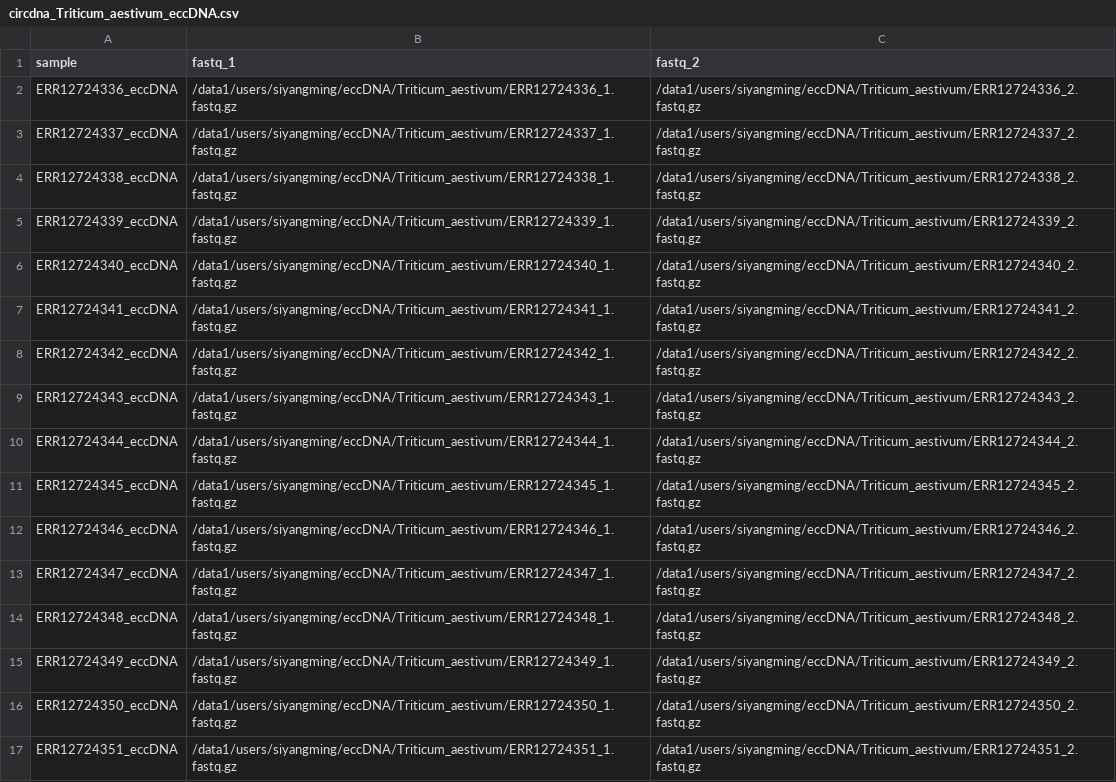
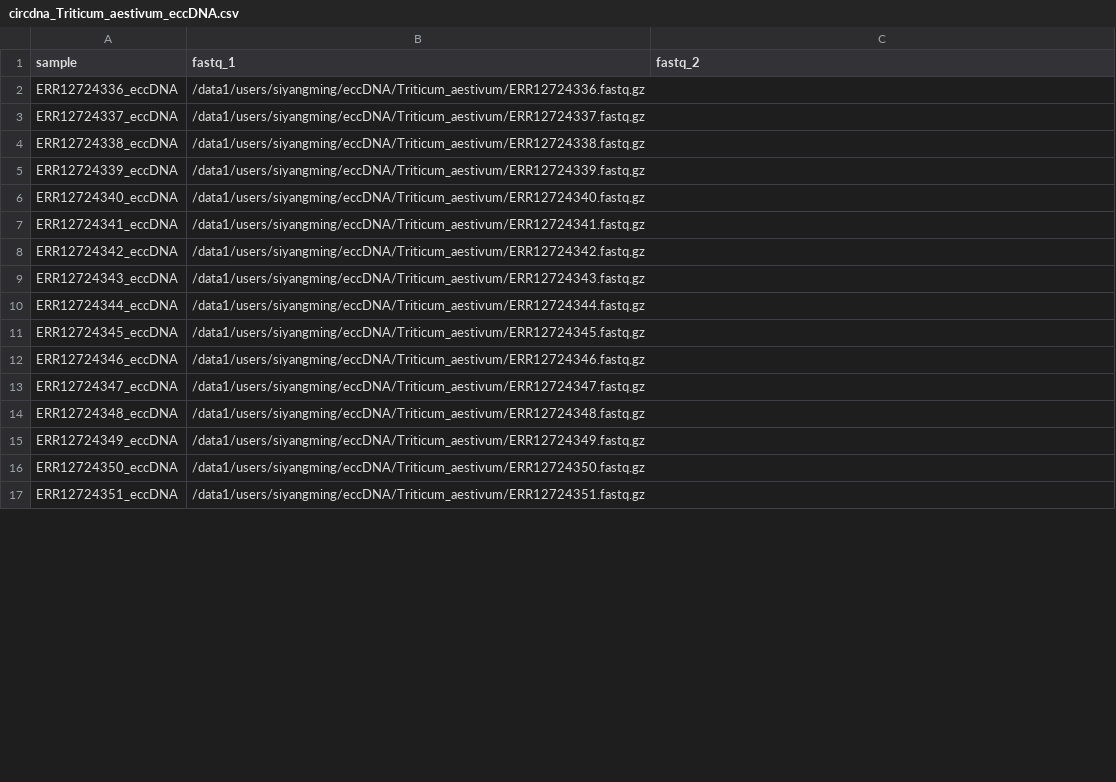
Before and after one commit to SiYangming/circdna.nf, a CSV file: samplesheets/circdna_Triticum_aestivum_eccDNA.csv, drawn as a sheet; only a part is shown; the diff covers the shown part only.

Commit message:
Update and add samplesheets for eccDNA datasets
Add and normalize many eccDNA samplesheets (per-species and combined), and update long-read samplesheets. Newly added files include multiple samplesheets (Alopecurus, Amaranthus, Cynodon, Helianthus, Lycium, Solanum) plus samplesheets/sra.completed. Existing per-species CSVs and circdna_all were updated to standardize fastq paths and single/paired-end formatting and reorder entries. Also add scripts/errors.txt capturing SRA->FASTQ conversion logs. These changes prepare the repo for downstream processing of short- and long-read eccDNA datasets.

```diff
--- a/samplesheets/circdna_Triticum_aestivum_eccDNA.csv
+++ b/samplesheets/circdna_Triticum_aestivum_eccDNA.csv
@@ -1,17 +1,17 @@
 sample,fastq_1,fastq_2
-ERR12724336_eccDNA,/data1/users/siyangming/eccDNA/Triticum_aestivum/ERR12724336_1.fastq.gz,/data1/users/siyangming/eccDNA/Triticum_aestivum/ERR12724336_2.fastq.gz
-ERR12724337_eccDNA,/data1/users/siyangming/eccDNA/Triticum_aestivum/ERR12724337_1.fastq.gz,/data1/users/siyangming/eccDNA/Triticum_aestivum/ERR12724337_2.fastq.gz
-ERR12724338_eccDNA,/data1/users/siyangming/eccDNA/Triticum_aestivum/ERR12724338_1.fastq.gz,/data1/users/siyangming/eccDNA/Triticum_aestivum/ERR12724338_2.fastq.gz
-ERR12724339_eccDNA,/data1/users/siyangming/eccDNA/Triticum_aestivum/ERR12724339_1.fastq.gz,/data1/users/siyangming/eccDNA/Triticum_aestivum/ERR12724339_2.fastq.gz
-ERR12724340_eccDNA,/data1/users/siyangming/eccDNA/Triticum_aestivum/ERR12724340_1.fastq.gz,/data1/users/siyangming/eccDNA/Triticum_aestivum/ERR12724340_2.fastq.gz
-ERR12724341_eccDNA,/data1/users/siyangming/eccDNA/Triticum_aestivum/ERR12724341_1.fastq.gz,/data1/users/siyangming/eccDNA/Triticum_aestivum/ERR12724341_2.fastq.gz
-ERR12724342_eccDNA,/data1/users/siyangming/eccDNA/Triticum_aestivum/ERR12724342_1.fastq.gz,/data1/users/siyangming/eccDNA/Triticum_aestivum/ERR12724342_2.fastq.gz
-ERR12724343_eccDNA,/data1/users/siyangming/eccDNA/Triticum_aestivum/ERR12724343_1.fastq.gz,/data1/users/siyangming/eccDNA/Triticum_aestivum/ERR12724343_2.fastq.gz
-ERR12724344_eccDNA,/data1/users/siyangming/eccDNA/Triticum_aestivum/ERR12724344_1.fastq.gz,/data1/users/siyangming/eccDNA/Triticum_aestivum/ERR12724344_2.fastq.gz
-ERR12724345_eccDNA,/data1/users/siyangming/eccDNA/Triticum_aestivum/ERR12724345_1.fastq.gz,/data1/users/siyangming/eccDNA/Triticum_aestivum/ERR12724345_2.fastq.gz
-ERR12724346_eccDNA,/data1/users/siyangming/eccDNA/Triticum_aestivum/ERR12724346_1.fastq.gz,/data1/users/siyangming/eccDNA/Triticum_aestivum/ERR12724346_2.fastq.gz
-ERR12724347_eccDNA,/data1/users/siyangming/eccDNA/Triticum_aestivum/ERR12724347_1.fastq.gz,/data1/users/siyangming/eccDNA/Triticum_aestivum/ERR12724347_2.fastq.gz
-ERR12724348_eccDNA,/data1/users/siyangming/eccDNA/Triticum_aestivum/ERR12724348_1.fastq.gz,/data1/users/siyangming/eccDNA/Triticum_aestivum/ERR12724348_2.fastq.gz
-ERR12724349_eccDNA,/data1/users/siyangming/eccDNA/Triticum_aestivum/ERR12724349_1.fastq.gz,/data1/users/siyangming/eccDNA/Triticum_aestivum/ERR12724349_2.fastq.gz
-ERR12724350_eccDNA,/data1/users/siyangming/eccDNA/Triticum_aestivum/ERR12724350_1.fastq.gz,/data1/users/siyangming/eccDNA/Triticum_aestivum/ERR12724350_2.fastq.gz
-ERR12724351_eccDNA,/data1/users/siyangming/eccDNA/Triticum_aestivum/ERR12724351_1.fastq.gz,/data1/users/siyangming/eccDNA/Triticum_aestivum/ERR12724351_2.fastq.gz
+ERR12724336_eccDNA,/data1/users/siyangming/eccDNA/Triticum_aestivum/ERR12724336.fastq.gz,
+ERR12724337_eccDNA,/data1/users/siyangming/eccDNA/Triticum_aestivum/ERR12724337.fastq.gz,
+ERR12724338_eccDNA,/data1/users/siyangming/eccDNA/Triticum_aestivum/ERR12724338.fastq.gz,
+ERR12724339_eccDNA,/data1/users/siyangming/eccDNA/Triticum_aestivum/ERR12724339.fastq.gz,
+ERR12724340_eccDNA,/data1/users/siyangming/eccDNA/Triticum_aestivum/ERR12724340.fastq.gz,
+ERR12724341_eccDNA,/data1/users/siyangming/eccDNA/Triticum_aestivum/ERR12724341.fastq.gz,
+ERR12724342_eccDNA,/data1/users/siyangming/eccDNA/Triticum_aestivum/ERR12724342.fastq.gz,
+ERR12724343_eccDNA,/data1/users/siyangming/eccDNA/Triticum_aestivum/ERR12724343.fastq.gz,
+ERR12724344_eccDNA,/data1/users/siyangming/eccDNA/Triticum_aestivum/ERR12724344.fastq.gz,
+ERR12724345_eccDNA,/data1/users/siyangming/eccDNA/Triticum_aestivum/ERR12724345.fastq.gz,
+ERR12724346_eccDNA,/data1/users/siyangming/eccDNA/Triticum_aestivum/ERR12724346.fastq.gz,
+ERR12724347_eccDNA,/data1/users/siyangming/eccDNA/Triticum_aestivum/ERR12724347.fastq.gz,
+ERR12724348_eccDNA,/data1/users/siyangming/eccDNA/Triticum_aestivum/ERR12724348.fastq.gz,
+ERR12724349_eccDNA,/data1/users/siyangming/eccDNA/Triticum_aestivum/ERR12724349.fastq.gz,
+ERR12724350_eccDNA,/data1/users/siyangming/eccDNA/Triticum_aestivum/ERR12724350.fastq.gz,
+ERR12724351_eccDNA,/data1/users/siyangming/eccDNA/Triticum_aestivum/ERR12724351.fastq.gz,
```
Also changed, not shown: 2 added rows, 2 removed rows and 124 edited cells elsewhere in this file, samplesheets/circdna_Arabidopsis_thaliana_eccDNA.csv, samplesheets/circdna_Nicotiana_benthamiana_eccDNA.csv, 23 other files.
